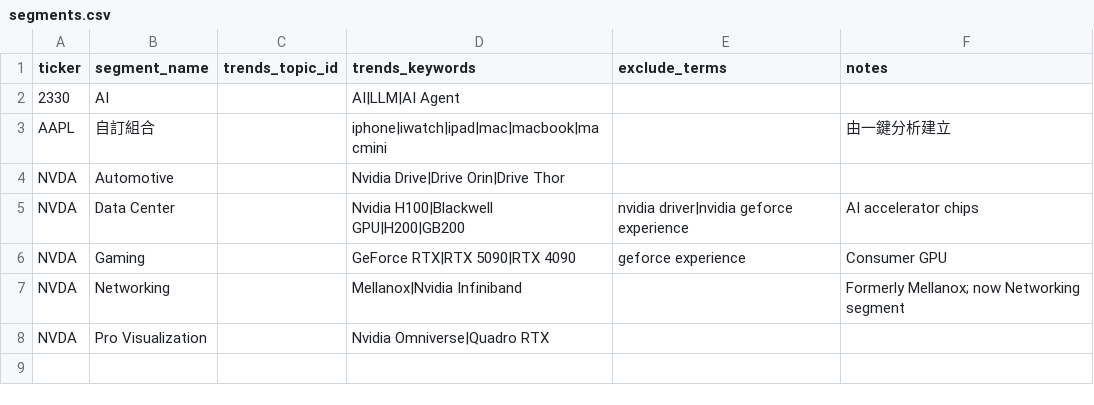
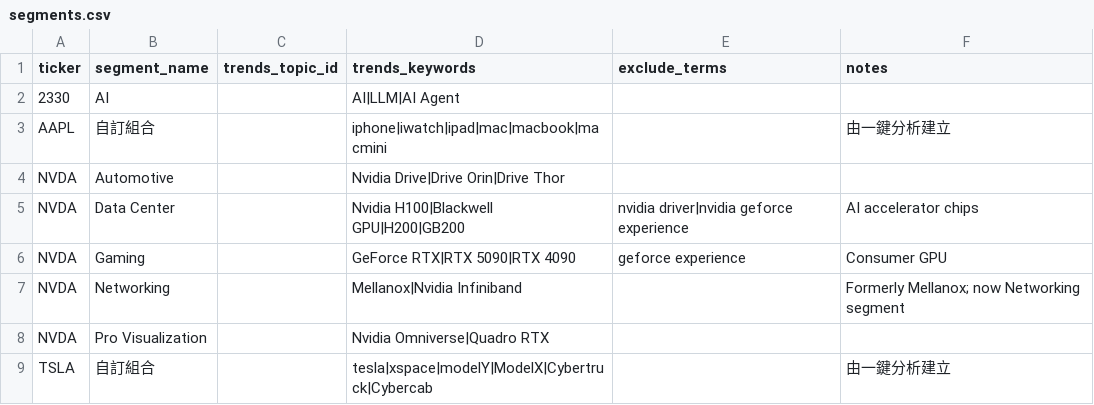
Before and after one commit to ycmc01/googletrend, a CSV file: reference/segments.csv, drawn as a sheet; the diff names each change by its address in the sheet, - before the commit and + after, or states it on an @@ line.

```diff
--- a/reference/segments.csv
+++ b/reference/segments.csv
+row 9: TSLA | 自訂組合 |  | tesla|xspace|modelY|ModelX|Cybertruck|Cybercab |  | 由一鍵分析建立
```
Also changed, not shown: reference/revenue_weights.csv, 2 other files.
